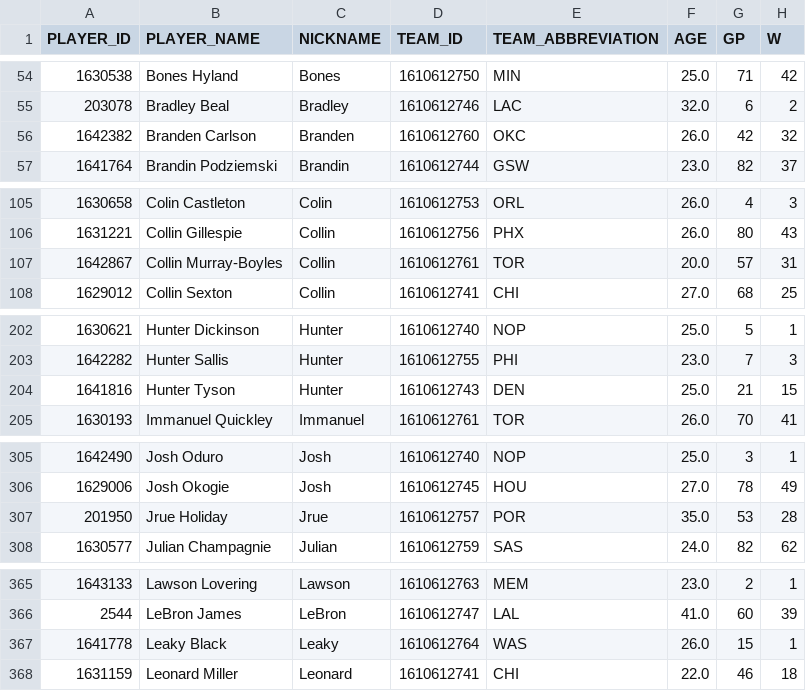
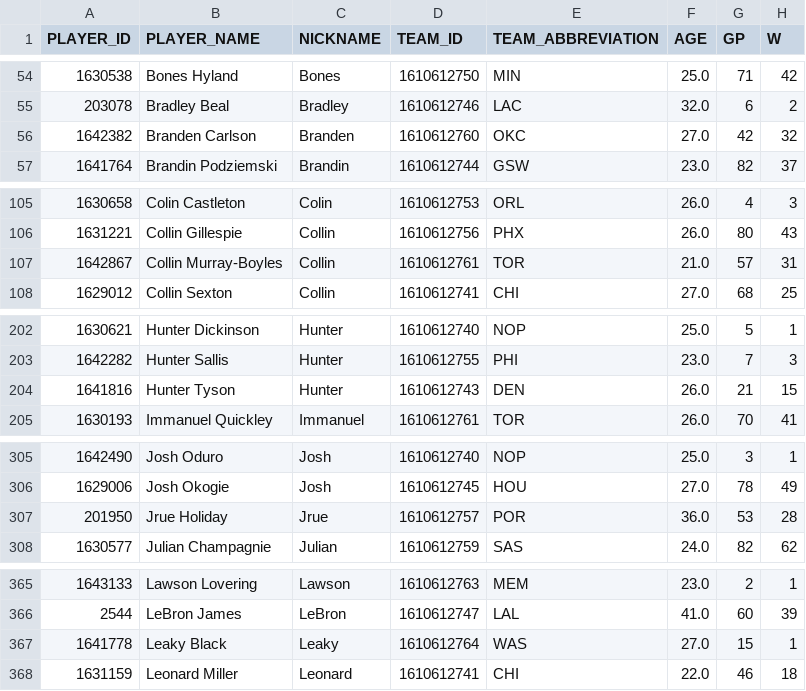
Before and after one commit to oscarv157/nba_stats_pipeline, a CSV file: raw_data.csv, drawn as a sheet; only a part is shown, gaps mark what is left out; the diff covers the shown part only; the diff names each change by its address in the sheet, - before the commit and + after, or states it on an @@ line.

```diff
--- a/raw_data.csv
+++ b/raw_data.csv
-F56 (AGE): 26.0
+F56 (AGE): 27.0
-F107 (AGE): 20.0
+F107 (AGE): 21.0
-F204 (AGE): 25.0
+F204 (AGE): 26.0
-F307 (AGE): 35.0
+F307 (AGE): 36.0
-F367 (AGE): 26.0
+F367 (AGE): 27.0
```
Also changed, not shown: 3 edited cells elsewhere in this file, 8 other files.
